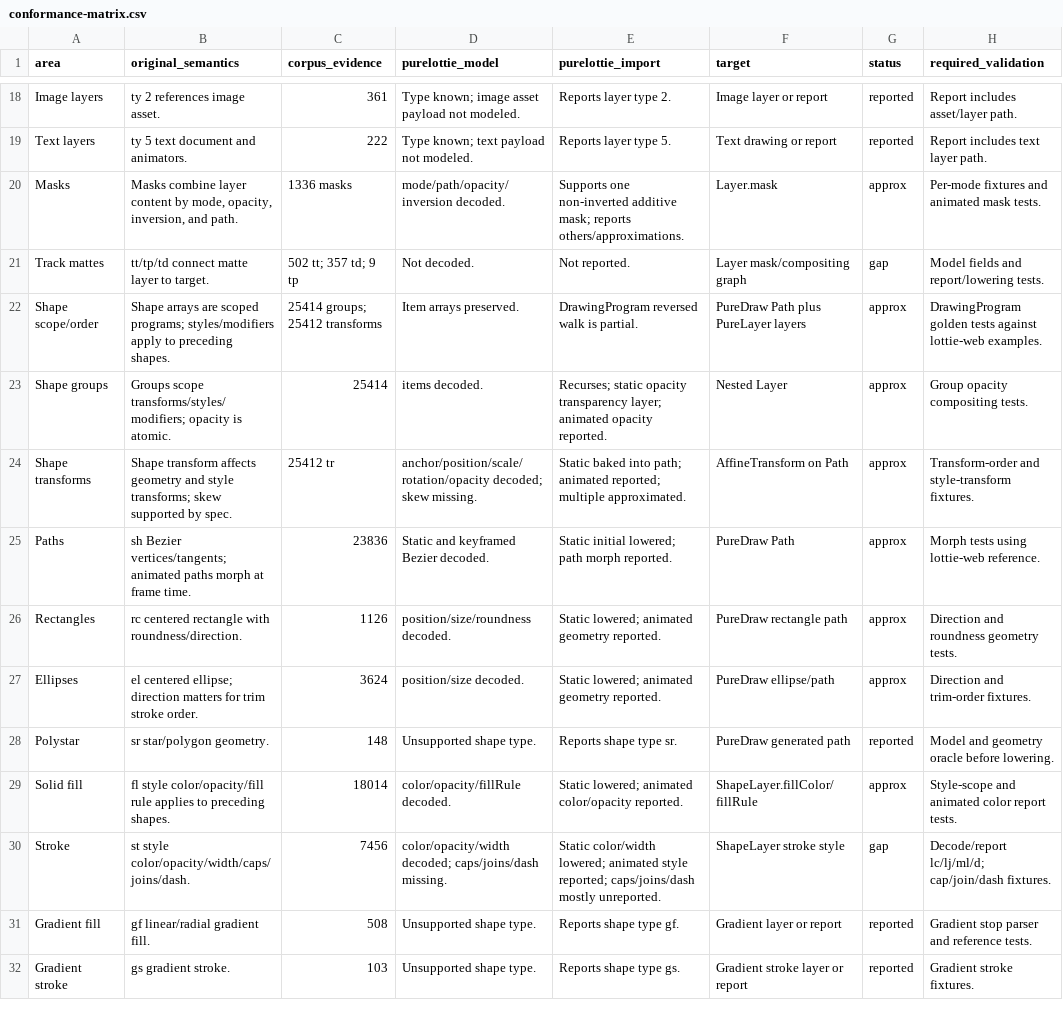
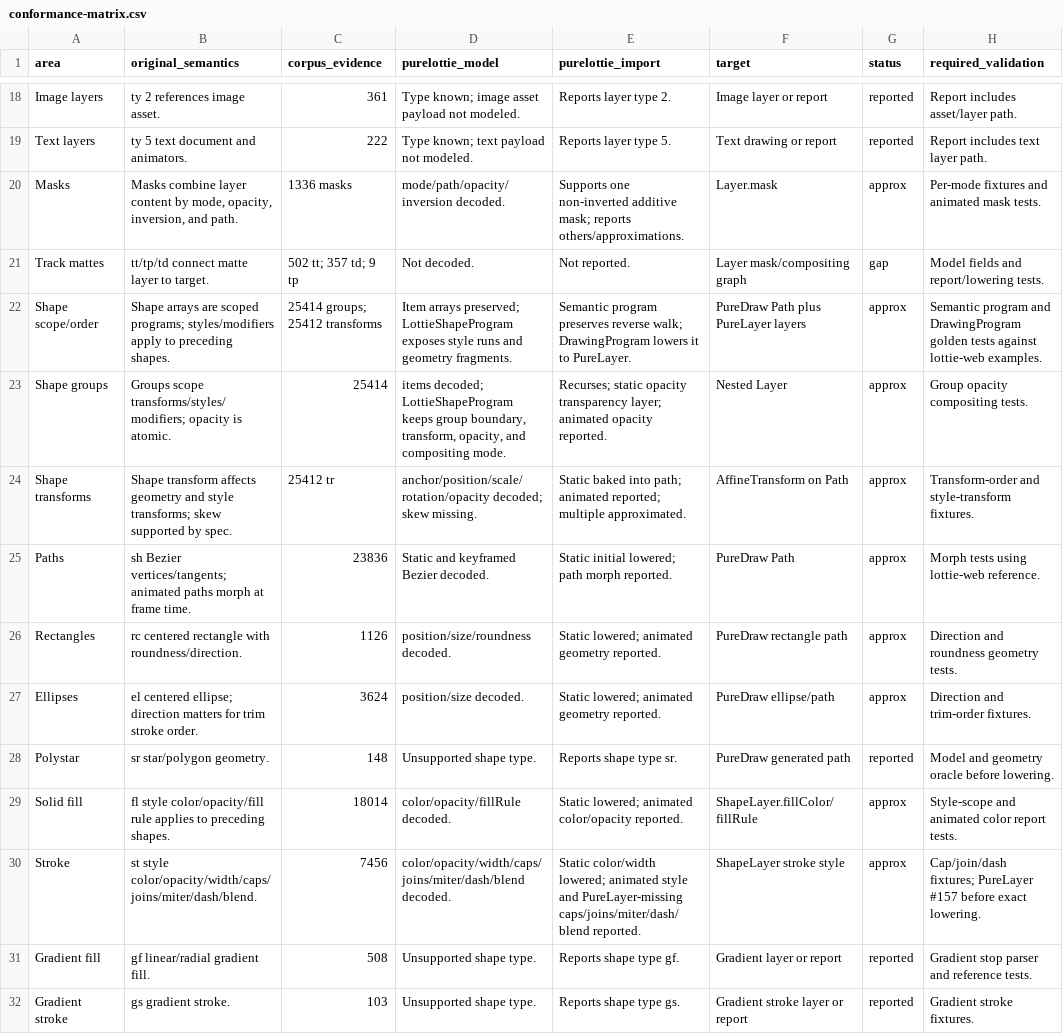
Before and after one commit to mihaelamj/PureLottie, a CSV file: docs/lottie-format/conformance-matrix.csv, drawn as a sheet; only a part is shown, gaps mark what is left out.

Commit message:
feat(shapes): add scoped shape semantic program

```diff
--- a/docs/lottie-format/conformance-matrix.csv
+++ b/docs/lottie-format/conformance-matrix.csv
@@ -21,4 +21,4 @@ Masks,"Masks combine layer content by mode, opacity, inversion, and path.","1336
 Track mattes,"tt/tp/td connect matte layer to target.","502 tt; 357 td; 9 tp","Not decoded.","Not reported.","Layer mask/compositing graph",gap,"Model fields and report/lowering tests."
-Shape scope/order,"Shape arrays are scoped programs; styles/modifiers apply to preceding shapes.","25414 groups; 25412 transforms","Item arrays preserved.","DrawingProgram reversed walk is partial.","PureDraw Path plus PureLayer layers",approx,"DrawingProgram golden tests against lottie-web examples."
-Shape groups,"Groups scope transforms/styles/modifiers; opacity is atomic.","25414","items decoded.","Recurses; static opacity transparency layer; animated opacity reported.","Nested Layer",approx,"Group opacity compositing tests."
+Shape scope/order,"Shape arrays are scoped programs; styles/modifiers apply to preceding shapes.","25414 groups; 25412 transforms","Item arrays preserved; LottieShapeProgram exposes style runs and geometry fragments.","Semantic program preserves reverse walk; DrawingProgram lowers it to PureLayer.","PureDraw Path plus PureLayer layers",approx,"Semantic program and DrawingProgram golden tests against lottie-web examples."
+Shape groups,"Groups scope transforms/styles/modifiers; opacity is atomic.","25414","items decoded; LottieShapeProgram keeps group boundary, transform, opacity, and compositing mode.","Recurses; static opacity transparency layer; animated opacity reported.","Nested Layer",approx,"Group opacity compositing tests."
 Shape transforms,"Shape transform affects geometry and style transforms; skew supported by spec.","25412 tr","anchor/position/scale/rotation/opacity decoded; skew missing.","Static baked into path; animated reported; multiple approximated.","AffineTransform on Path",approx,"Transform-order and style-transform fixtures."
@@ -29,3 +29,3 @@ Polystar,"sr star/polygon geometry.","148","Unsupported shape type.","Reports sh
 Solid fill,"fl style color/opacity/fill rule applies to preceding shapes.","18014","color/opacity/fillRule decoded.","Static lowered; animated color/opacity reported.","ShapeLayer.fillColor/fillRule",approx,"Style-scope and animated color report tests."
-Stroke,"st style color/opacity/width/caps/joins/dash.","7456","color/opacity/width decoded; caps/joins/dash missing.","Static color/width lowered; animated style reported; caps/joins/dash mostly unreported.","ShapeLayer stroke style",gap,"Decode/report lc/lj/ml/d; cap/join/dash fixtures."
+Stroke,"st style color/opacity/width/caps/joins/miter/dash/blend.","7456","color/opacity/width/caps/joins/miter/dash/blend decoded.","Static color/width lowered; animated style and PureLayer-missing caps/joins/miter/dash/blend reported.","ShapeLayer stroke style",approx,"Cap/join/dash fixtures; PureLayer #157 before exact lowering."
 Gradient fill,"gf linear/radial gradient fill.","508","Unsupported shape type.","Reports shape type gf.","Gradient layer or report",reported,"Gradient stop parser and reference tests."
```
Also changed, not shown: 10 other files.
